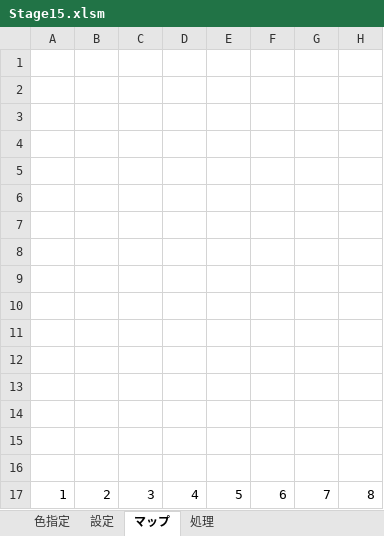
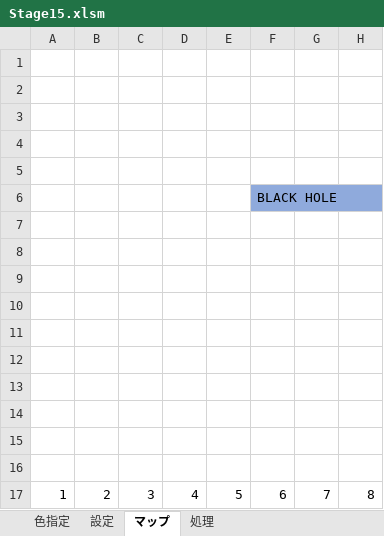
Before and after one commit to lovecall6700/Game2, an Excel workbook: Stages/Stage15.xlsm, sheet マップ, drawn as a sheet; only a part is shown; values as stored, in another font and other column widths than the file's, no borders; the diff names each change by its address in the sheet, - before the commit and + after, or states it on an @@ line.

```diff
--- a/Stages/Stage15.xlsm (sheet マップ)
+++ b/Stages/Stage15.xlsm (sheet マップ)
-F6: (empty)
+F6: BLACK HOLE
-F6 fill: none
+F6 fill: #8FAADC
```
Also changed, not shown: sheet 色指定, Stages/Stage1.xlsm, Stages/Stage10.xlsm, 18 other files.
